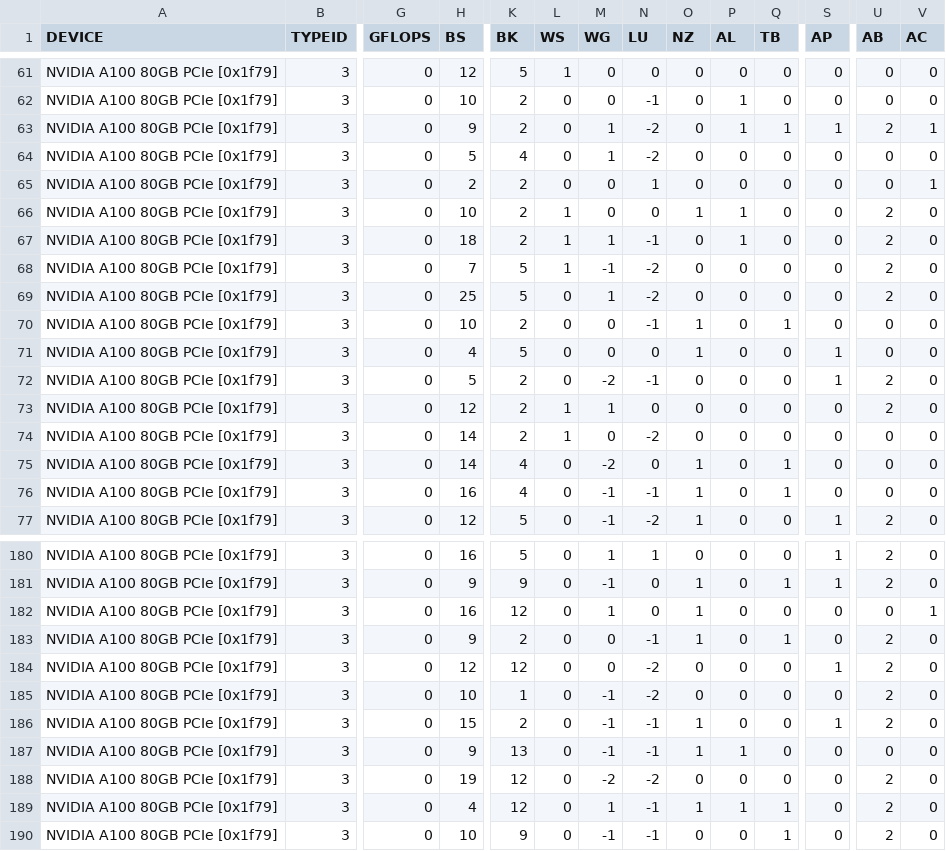
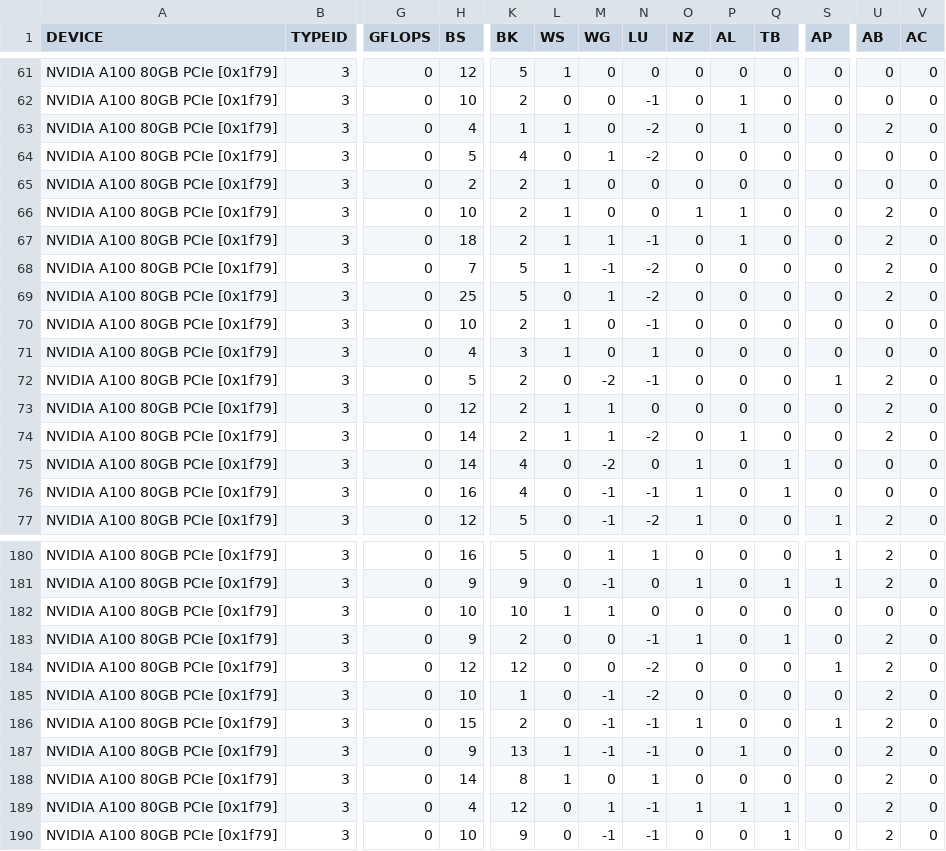
Before and after one commit to hfp/dbcsr, a CSV file: src/acc/opencl/smm/params/tune_multiply_A100.csv, drawn as a sheet; only a part is shown, gaps mark what is left out; the diff covers the shown part only; the diff names each change by its address in the sheet, - before the commit and + after, or states it on an @@ line.

Commit message:
Updated tuned parameters.

```diff
--- a/src/acc/opencl/smm/params/tune_multiply_A100.csv
+++ b/src/acc/opencl/smm/params/tune_multiply_A100.csv
-H63 (BS): 9
+H63 (BS): 4
-K63 (BK): 2
+K63 (BK): 1
-L63 (WS): 0
+L63 (WS): 1
-M63 (WG): 1
+M63 (WG): 0
-Q63 (TB): 1
+Q63 (TB): 0
-S63 (AP): 1
+S63 (AP): 0
-V63 (AC): 1
+V63 (AC): 0
-L65 (WS): 0
+L65 (WS): 1
-N65 (LU): 1
+N65 (LU): 0
-V65 (AC): 1
+V65 (AC): 0
-L70:L71 (WS): 0
+L70:L71 (WS): 1
-O70:O71 (NZ): 1
+O70:O71 (NZ): 0
-Q70 (TB): 1
+Q70 (TB): 0
-K71 (BK): 5
+K71 (BK): 3
-N71 (LU): 0
+N71 (LU): 1
-S71 (AP): 1
+S71 (AP): 0
-M74 (WG): 0
+M74 (WG): 1
-P74 (AL): 0
+P74 (AL): 1
-U74 (AB): 0
+U74 (AB): 2
-H182 (BS): 16
+H182 (BS): 10
-K182 (BK): 12
+K182 (BK): 10
-L182 (WS): 0
+L182 (WS): 1
-O182 (NZ): 1
+O182 (NZ): 0
-V182 (AC): 1
+V182 (AC): 0
-L187:L188 (WS): 0
+L187:L188 (WS): 1
-O187 (NZ): 1
+O187 (NZ): 0
-U187 (AB): 0
+U187 (AB): 2
-H188 (BS): 19
+H188 (BS): 14
-K188 (BK): 12
+K188 (BK): 8
-M188 (WG): -2
+M188 (WG): 0
-N188 (LU): -2
+N188 (LU): 1
```
Also changed, not shown: 70 edited cells elsewhere in this file, 1 other file.
